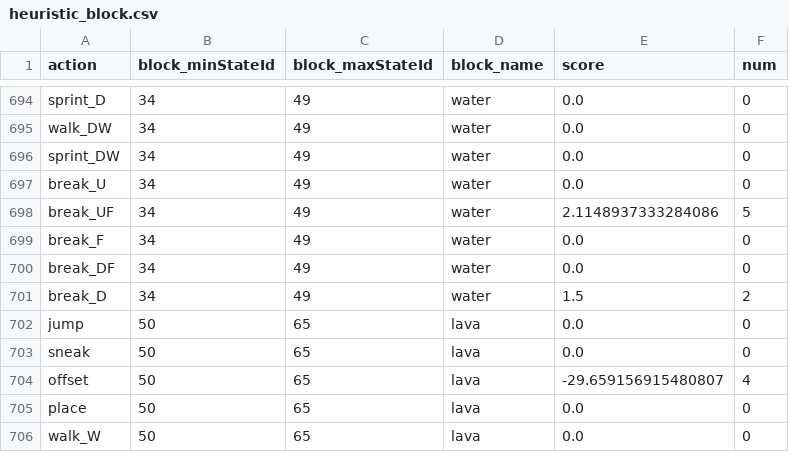
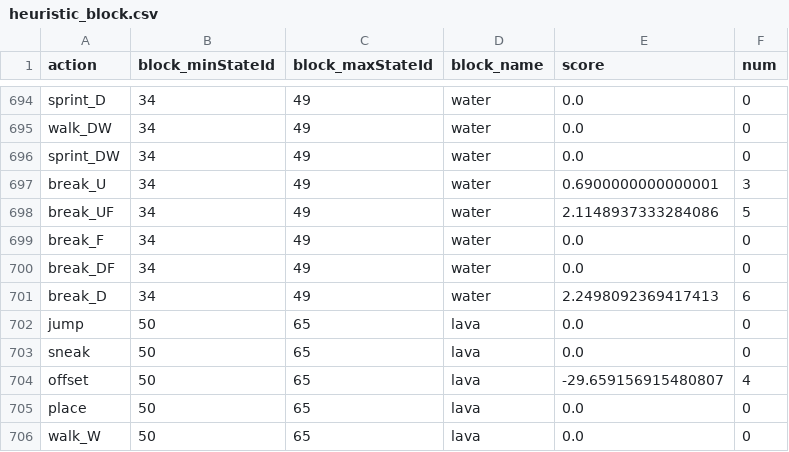
Before and after one commit to ZaWarudo87/minecraft-agent, a CSV file: train/heuristic_block.csv, drawn as a sheet; only a part is shown, gaps mark what is left out; the diff covers the shown part only.

```diff
--- a/train/heuristic_block.csv
+++ b/train/heuristic_block.csv
@@ -696,3 +696,3 @@ walk_DW,34,49,water,0.0,0
 sprint_DW,34,49,water,0.0,0
-break_U,34,49,water,0.0,0
+break_U,34,49,water,0.6900000000000001,3
 break_UF,34,49,water,2.1148937333284086,5
@@ -700,3 +700,3 @@ break_F,34,49,water,0.0,0
 break_DF,34,49,water,0.0,0
-break_D,34,49,water,1.5,2
+break_D,34,49,water,2.2498092369417413,6
 jump,50,65,lava,0.0,0
```
Also changed, not shown: 16 edited cells elsewhere in this file, train/score.csv, 4 other files.
